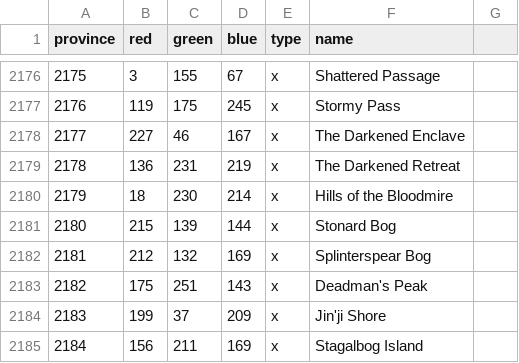
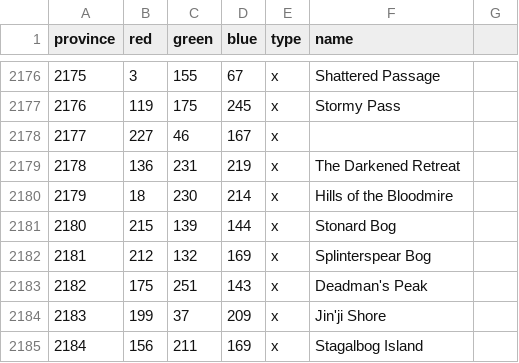
Before and after one commit to nastyasalways/warcraft_universalis, a CSV file: map/definition.csv, drawn as a sheet; only a part is shown, gaps mark what is left out.

Commit message:
Fix undefeatable Forsaken after Third War
-Fix some province positions in Durkwood, Redridge, Hinterlands
-Remove unused province 2177

```diff
--- a/map/definition.csv
+++ b/map/definition.csv
@@ -2177,3 +2177,3 @@ province;red;green;blue;type;name;
 2176;119;175;245;x;Stormy Pass;
-2177;227;46;167;x;The Darkened Enclave;
+2177;227;46;167;x;;
 2178;136;231;219;x;The Darkened Retreat;
```
Also changed, not shown: 5 other files.
